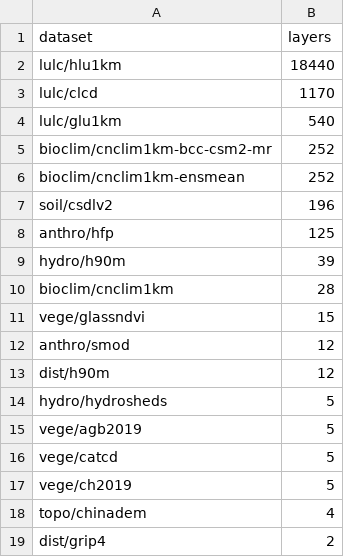
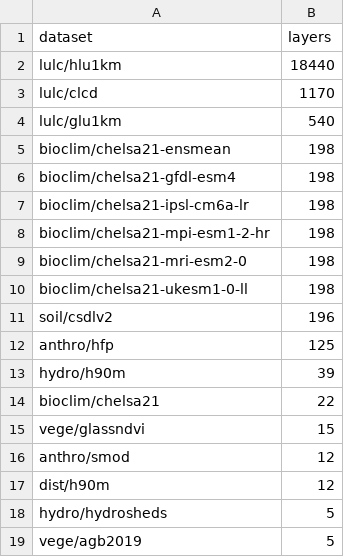
Before and after one commit to EldonQ/CHECO26, a CSV file: data/table2_dataset_layer_counts.csv, drawn as a sheet; only a part is shown; the shorter side is filled out with more unchanged rows; removed rows and columns are numbered as before the commit, all else as after; the diff names each change by its address in the sheet, - before the commit and + after, or states it on an @@ line.

Commit message:
Replace bioclim with CHELSA v2.1 (1,210 layers; database now 21,788)
Sync the public repository to the CHELSA v2.1 bioclim replacement:
- pipeline: config climate section, ingest/future/metadata scripts, CHELSA
  entry points (run_bioclim_chelsa/shard, run_metadata_chelsa) and the
  accept_chelsa.R acceptance tool; de-stale consistency gates to 21,788
- data: regenerate layer-details manifest and table2 counts (25 datasets,
  21,788 layers); replace cnclim1km sample/source with chelsa21 bio01
- docs: README/CITATION/.zenodo counts, volume (183.1 GB) and per-layer
  licence split (1,210 CC0-1.0); banner pre-replacement validation reports
- example: standardization worked example warps a CHELSA bio01 source
  (applies INT2U scale/offset) and reproduces the delivered layer

Old cnclim1km (532 layers) archived in the delivery tree. Four-way
disk=manifest=provenance=dictionary consistency verified at 21,788 layers.

```diff
--- a/data/table2_dataset_layer_counts.csv
+++ b/data/table2_dataset_layer_counts.csv
-row 5: bioclim/cnclim1km-bcc-csm2-mr | 252
-row 6: bioclim/cnclim1km-ensmean | 252
+row 5: bioclim/chelsa21-ensmean | 198
+row 6: bioclim/chelsa21-gfdl-esm4 | 198
+row 7: bioclim/chelsa21-ipsl-cm6a-lr | 198
+row 8: bioclim/chelsa21-mpi-esm1-2-hr | 198
+row 9: bioclim/chelsa21-mri-esm2-0 | 198
+row 10: bioclim/chelsa21-ukesm1-0-ll | 198
-row 10: bioclim/cnclim1km | 28
+row 14: bioclim/chelsa21 | 22
```
Also changed, not shown: 33 other files.
